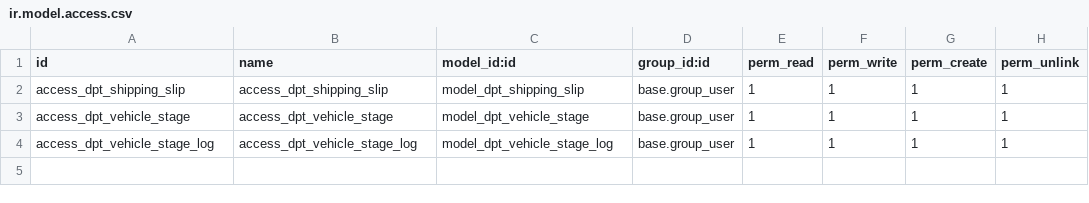
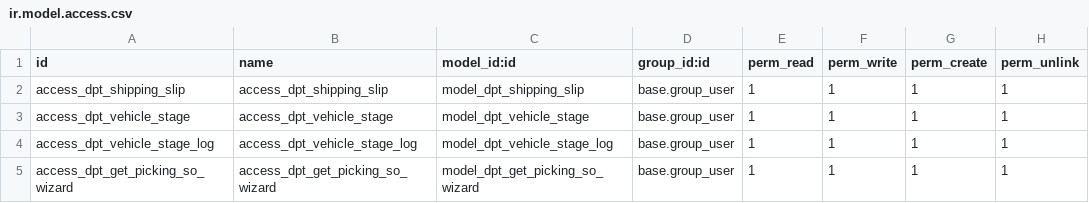
Before and after one commit to cuonglv176/Odoo-DPT, a CSV file: dpt_shipping/security/ir.model.access.csv, drawn as a sheet.

Commit message:
update picking

```diff
--- a/dpt_shipping/security/ir.model.access.csv
+++ b/dpt_shipping/security/ir.model.access.csv
@@ -4 +4,2 @@ access_dpt_vehicle_stage,access_dpt_vehicle_stage,model_dpt_vehicle_stage,base.g
 access_dpt_vehicle_stage_log,access_dpt_vehicle_stage_log,model_dpt_vehicle_stage_log,base.group_user,1,1,1,1
+access_dpt_get_picking_so_wizard,access_dpt_get_picking_so_wizard,model_dpt_get_picking_so_wizard,base.group_user,1,1,1,1
```
Also changed, not shown: 11 other files.
